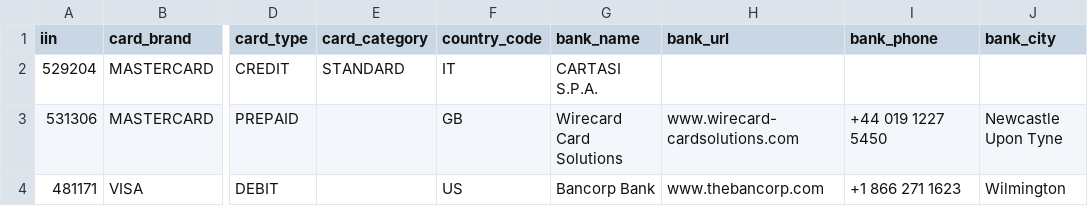
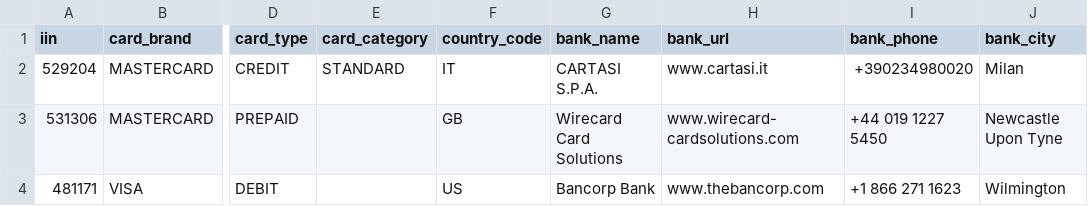
Before and after one commit to binlist/data, a CSV file: iin-user-contributions.csv, drawn as a sheet; only a part is shown, gaps mark what is left out; the diff names each change by its address in the sheet, - before the commit and + after, or states it on an @@ line.

Commit message:
Update iin-user-contributions.csv
add some bank info

```diff
--- a/iin-user-contributions.csv
+++ b/iin-user-contributions.csv
-H2 (bank_url): (empty)
+H2 (bank_url): www.cartasi.it
-I2 (bank_phone): (empty)
+I2 (bank_phone): +390234980020
-J2 (bank_city): (empty)
+J2 (bank_city): Milan
```
